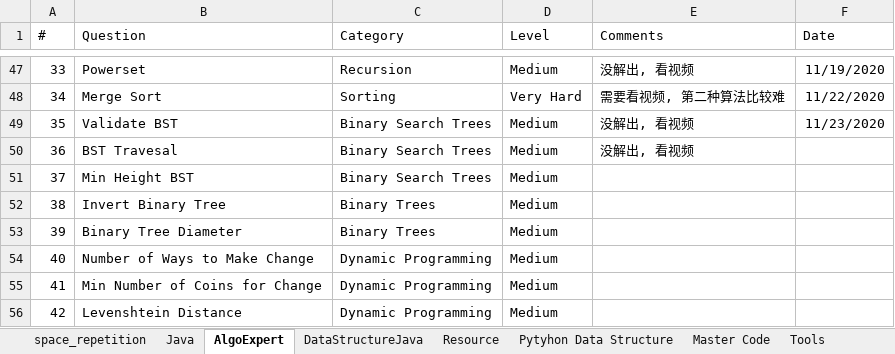
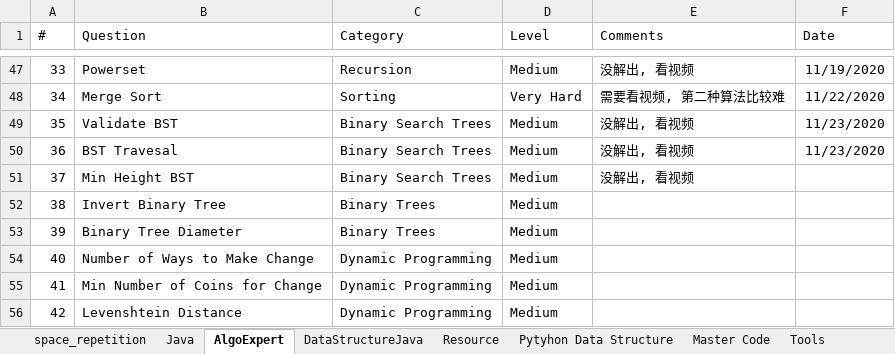
Before and after one commit to tigerfanxiao/python_jupyter, an Excel workbook: My_Road.xlsx, sheet AlgoExpert, drawn as a sheet; only a part is shown, gaps mark what is left out; values as stored, in another font and other column widths than the file's, no borders; conditional formats not drawn; the diff names each change by its address in the sheet, - before the commit and + after, or states it on an @@ line.

```diff
--- a/My_Road.xlsx (sheet AlgoExpert)
+++ b/My_Road.xlsx (sheet AlgoExpert)
-F50 (Date): (empty)
+F50 (Date): 11/23/2020
-E51 (Comments): (empty)
+E51 (Comments): 没解出, 看视频
```
Also changed, not shown: 3 other files.
